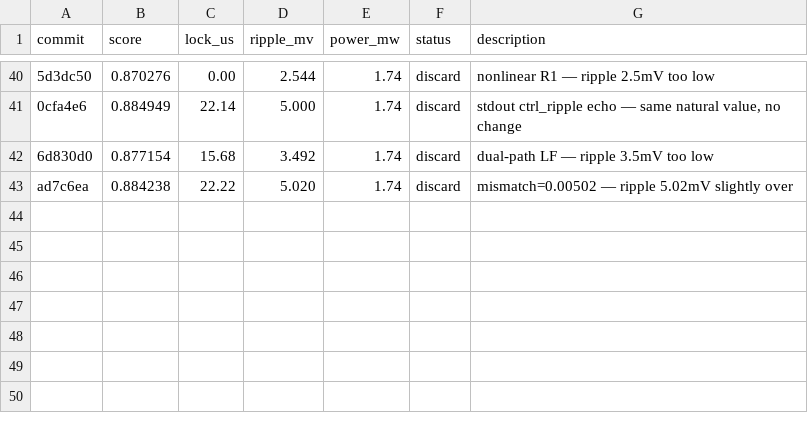
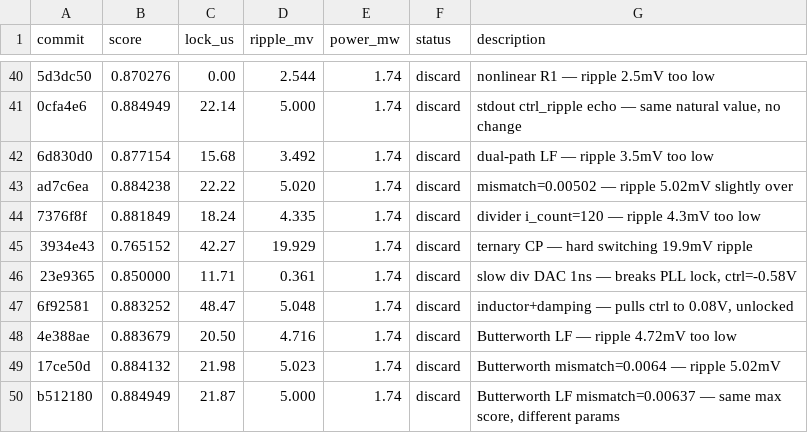
Before and after one commit to edonD/pll-challenge, a TSV file: results.tsv, drawn as a sheet; only a part is shown, gaps mark what is left out; the diff names each change by its address in the sheet, - before the commit and + after, or states it on an @@ line.

Commit message:
results: sync leaderboard through exp #50

```diff
--- a/results.tsv
+++ b/results.tsv
+row 44: 7376f8f | 0.881849 | 18.24 | 4.335 | 1.74 | discard | divider i_count=120 — ripple 4.3mV too low
+row 45: 3934e43 | 0.765152 | 42.27 | 19.929 | 1.74 | discard | ternary CP — hard switching 19.9mV ripple
+row 46: 23e9365 | 0.850000 | 11.71 | 0.361 | 1.74 | discard | slow div DAC 1ns — breaks PLL lock, ctrl=-0.58V
+row 47: 6f92581 | 0.883252 | 48.47 | 5.048 | 1.74 | discard | inductor+damping — pulls ctrl to 0.08V, unlocked
+row 48: 4e388ae | 0.883679 | 20.50 | 4.716 | 1.74 | discard | Butterworth LF — ripple 4.72mV too low
+row 49: 17ce50d | 0.884132 | 21.98 | 5.023 | 1.74 | discard | Butterworth mismatch=0.0064 — ripple 5.02mV
+row 50: b512180 | 0.884949 | 21.87 | 5.000 | 1.74 | discard | Butterworth LF mismatch=0.00637 — same max score, different params
```
Also changed, not shown: 1 other file.
